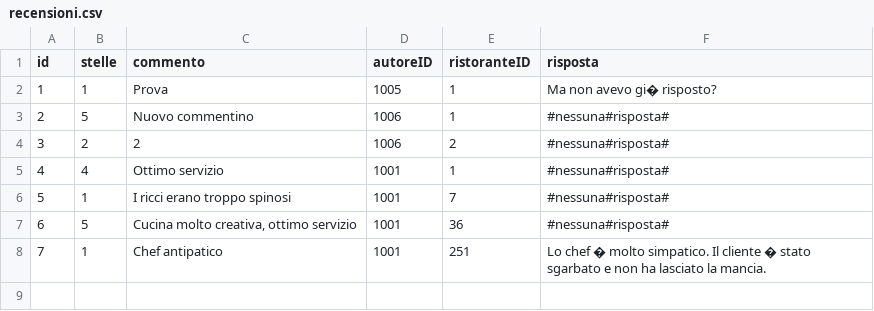
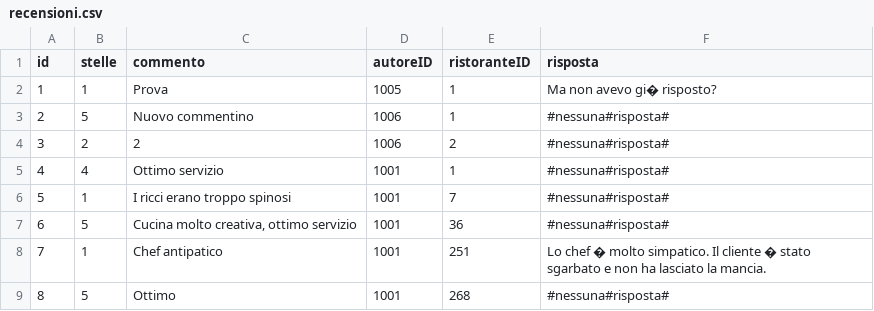
Before and after one commit to Al394/TheKnife, a CSV file: data/recensioni.csv, drawn as a sheet.

```diff
--- a/data/recensioni.csv
+++ b/data/recensioni.csv
@@ -8 +8,2 @@ id;stelle;commento;autoreID;ristoranteID;risposta
 7;1;Chef antipatico;1001;251;Lo chef � molto simpatico. Il cliente � stato sgarbato e non ha lasciato la mancia.
+8;5;Ottimo;1001;268;#nessuna#risposta#
```
Also changed, not shown: data/log.csv, 4 other files.
